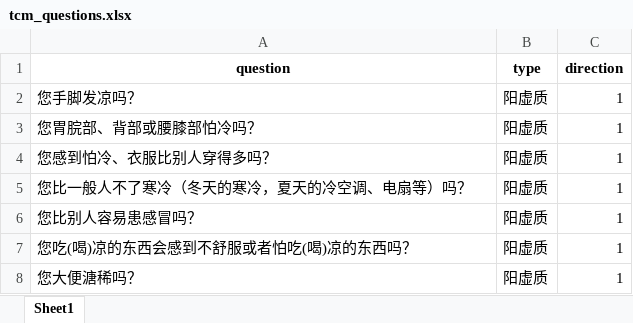
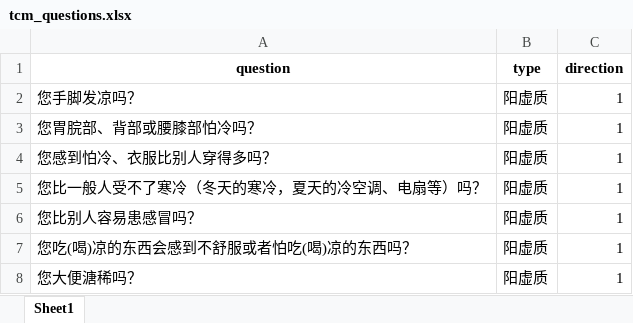
Before and after one commit to Spark1027/CyberNJ, an Excel workbook: data/tcm_questions.xlsx, sheet Sheet1, drawn as a sheet; only a part is shown; values as stored, in another font and other column widths than the file's, no borders; the diff names each change by its address in the sheet, - before the commit and + after, or states it on an @@ line.

Commit message:
Add files via upload

```diff
--- a/data/tcm_questions.xlsx (sheet Sheet1)
+++ b/data/tcm_questions.xlsx (sheet Sheet1)
-A5 (question): 您比一般人不了寒冷（冬天的寒冷，夏天的冷空调、电扇等）吗？
+A5 (question): 您比一般人受不了寒冷（冬天的寒冷，夏天的冷空调、电扇等）吗？
```
